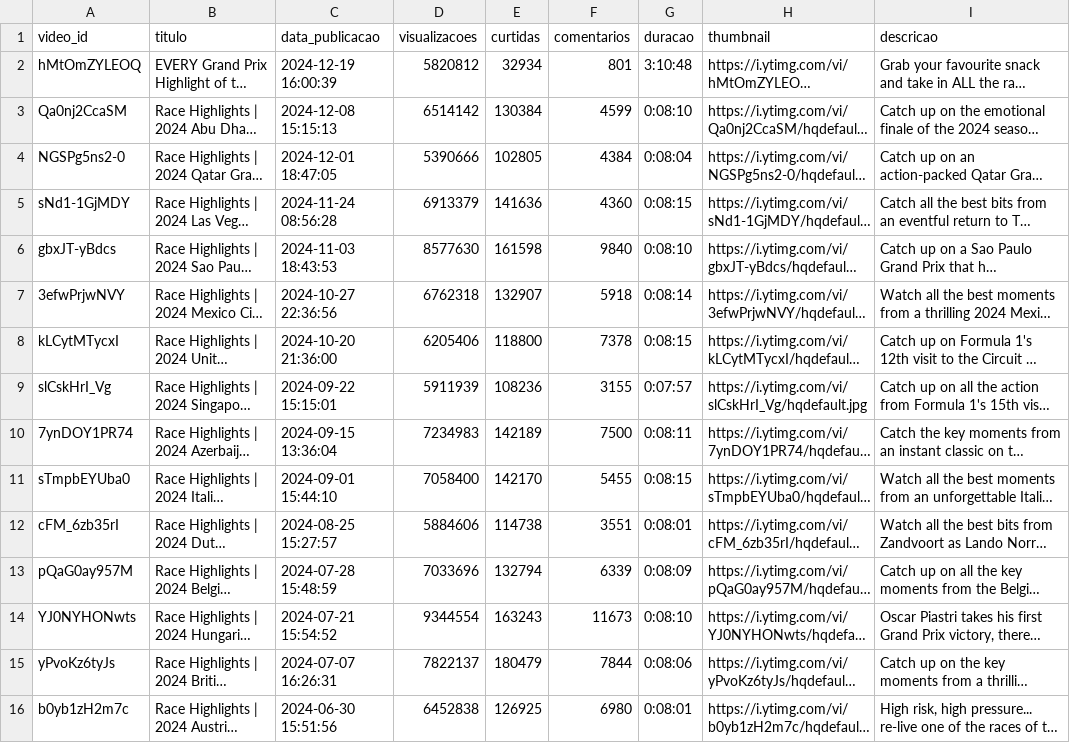
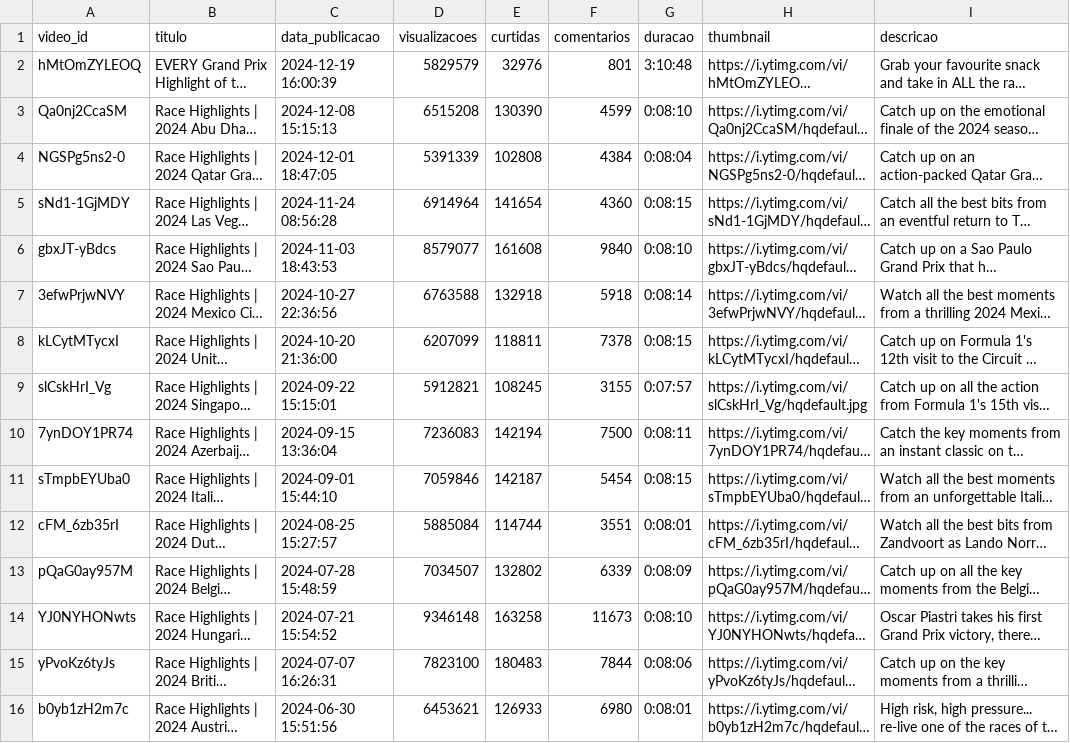
Before and after one commit to tempzz7/raychallenge, a CSV file: f1_2024_highlights.csv, drawn as a sheet; only a part is shown; long unchanged cells end in …; the diff covers the shown part only; the diff names each change by its address in the sheet, - before the commit and + after, or states it on an @@ line.

Commit message:
Atualiza o arquivo f1_2024_highlights.csv

```diff
--- a/f1_2024_highlights.csv
+++ b/f1_2024_highlights.csv
-D2 (visualizacoes): 5820812
+D2 (visualizacoes): 5829579
-E2 (curtidas): 32934
+E2 (curtidas): 32976
-D3 (visualizacoes): 6514142
+D3 (visualizacoes): 6515208
-E3 (curtidas): 130384
+E3 (curtidas): 130390
-D4 (visualizacoes): 5390666
+D4 (visualizacoes): 5391339
-E4 (curtidas): 102805
+E4 (curtidas): 102808
-D5 (visualizacoes): 6913379
+D5 (visualizacoes): 6914964
-E5 (curtidas): 141636
+E5 (curtidas): 141654
-D6 (visualizacoes): 8577630
+D6 (visualizacoes): 8579077
-E6 (curtidas): 161598
+E6 (curtidas): 161608
-D7 (visualizacoes): 6762318
+D7 (visualizacoes): 6763588
-E7 (curtidas): 132907
+E7 (curtidas): 132918
-D8 (visualizacoes): 6205406
+D8 (visualizacoes): 6207099
-E8 (curtidas): 118800
+E8 (curtidas): 118811
-D9 (visualizacoes): 5911939
+D9 (visualizacoes): 5912821
-E9 (curtidas): 108236
+E9 (curtidas): 108245
-D10 (visualizacoes): 7234983
+D10 (visualizacoes): 7236083
-E10 (curtidas): 142189
+E10 (curtidas): 142194
-D11 (visualizacoes): 7058400
+D11 (visualizacoes): 7059846
-E11 (curtidas): 142170
+E11 (curtidas): 142187
-F11 (comentarios): 5455
+F11 (comentarios): 5454
-D12 (visualizacoes): 5884606
+D12 (visualizacoes): 5885084
-E12 (curtidas): 114738
+E12 (curtidas): 114744
-D13 (visualizacoes): 7033696
+D13 (visualizacoes): 7034507
-E13 (curtidas): 132794
+E13 (curtidas): 132802
-D14 (visualizacoes): 9344554
+D14 (visualizacoes): 9346148
-E14 (curtidas): 163243
+E14 (curtidas): 163258
-D15 (visualizacoes): 7822137
+D15 (visualizacoes): 7823100
-E15 (curtidas): 180479
+E15 (curtidas): 180483
-D16 (visualizacoes): 6452838
+D16 (visualizacoes): 6453621
-E16 (curtidas): 126925
+E16 (curtidas): 126933
```
Also changed, not shown: 21 edited cells elsewhere in this file.
